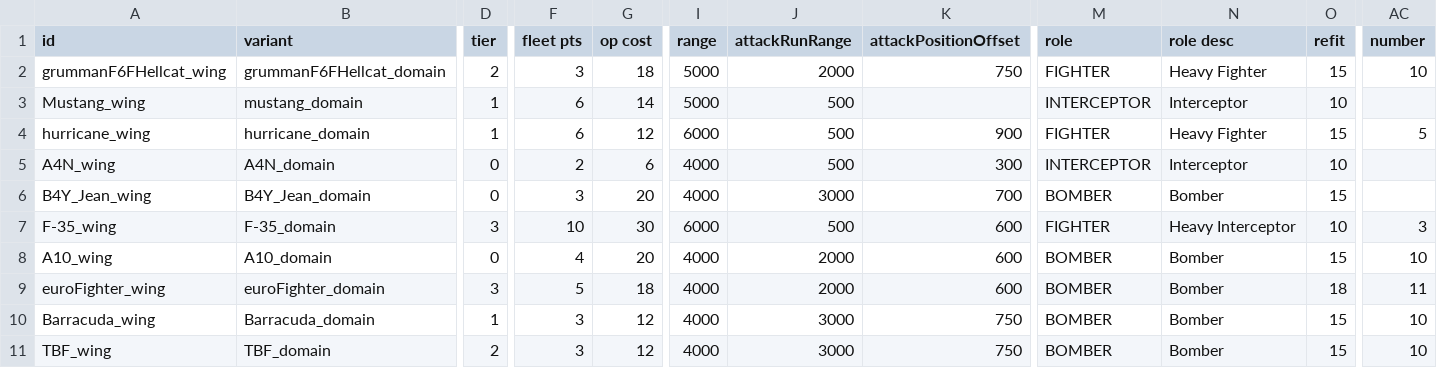
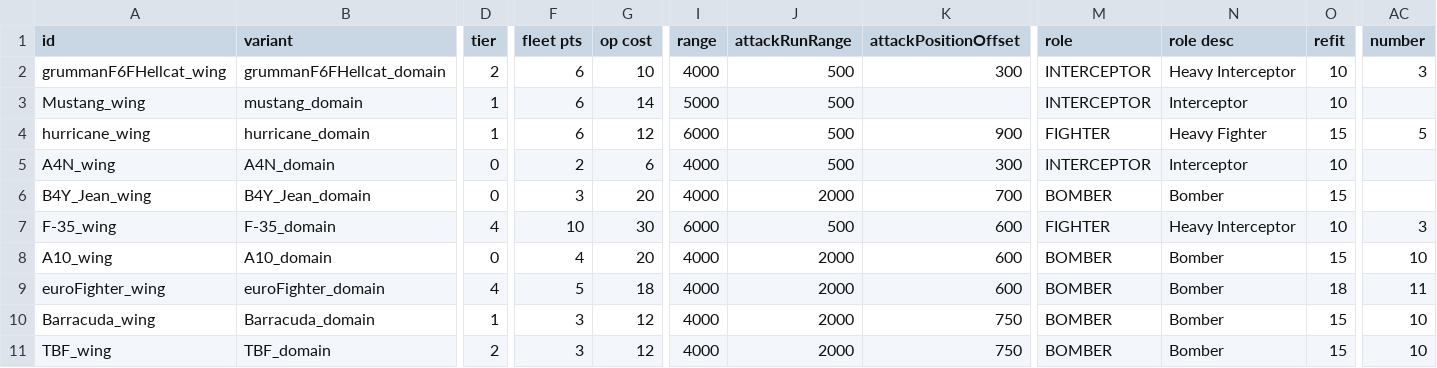
Before and after one commit to bryceOctovioOstrem/domainReformed, a CSV file: data/hulls/wing_data.csv, drawn as a sheet; only a part is shown, gaps mark what is left out; the diff names each change by its address in the sheet, - before the commit and + after, or states it on an @@ line.

```diff
--- a/data/hulls/wing_data.csv
+++ b/data/hulls/wing_data.csv
-F2 (fleet pts): 3
+F2 (fleet pts): 6
-G2 (op cost): 18
+G2 (op cost): 10
-I2 (range): 5000
+I2 (range): 4000
-J2 (attackRunRange): 2000
+J2 (attackRunRange): 500
-K2 (attackPositionOffset): 750
+K2 (attackPositionOffset): 300
-M2 (role): FIGHTER
+M2 (role): INTERCEPTOR
-N2 (role desc): Heavy Fighter
+N2 (role desc): Heavy Interceptor
-O2 (refit): 15
+O2 (refit): 10
-AC2 (number): 10
+AC2 (number): 3
-J6 (attackRunRange): 3000
+J6 (attackRunRange): 2000
-D7 (tier): 3
+D7 (tier): 4
-D9 (tier): 3
+D9 (tier): 4
-J10:J11 (attackRunRange): 3000
+J10:J11 (attackRunRange): 2000
```
Also changed, not shown: data/hulls/ship_data.csv, data/weapons/weapon_data.csv, 10 other files.
